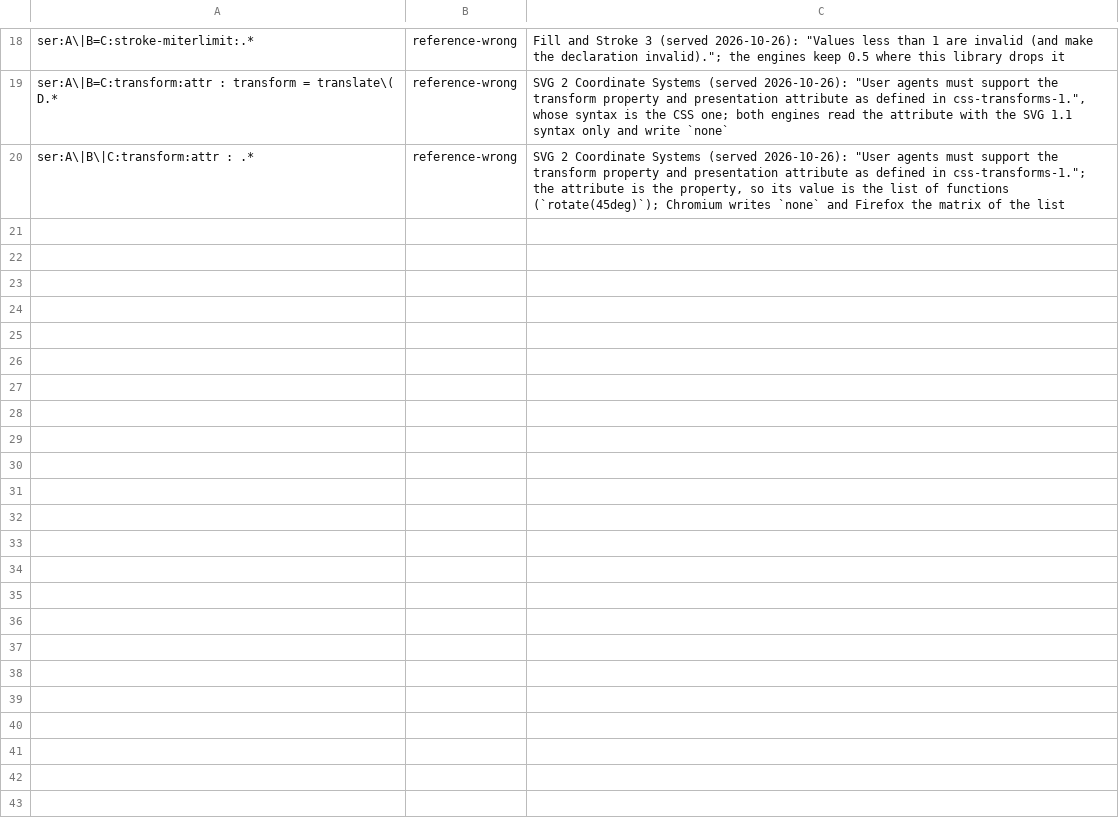
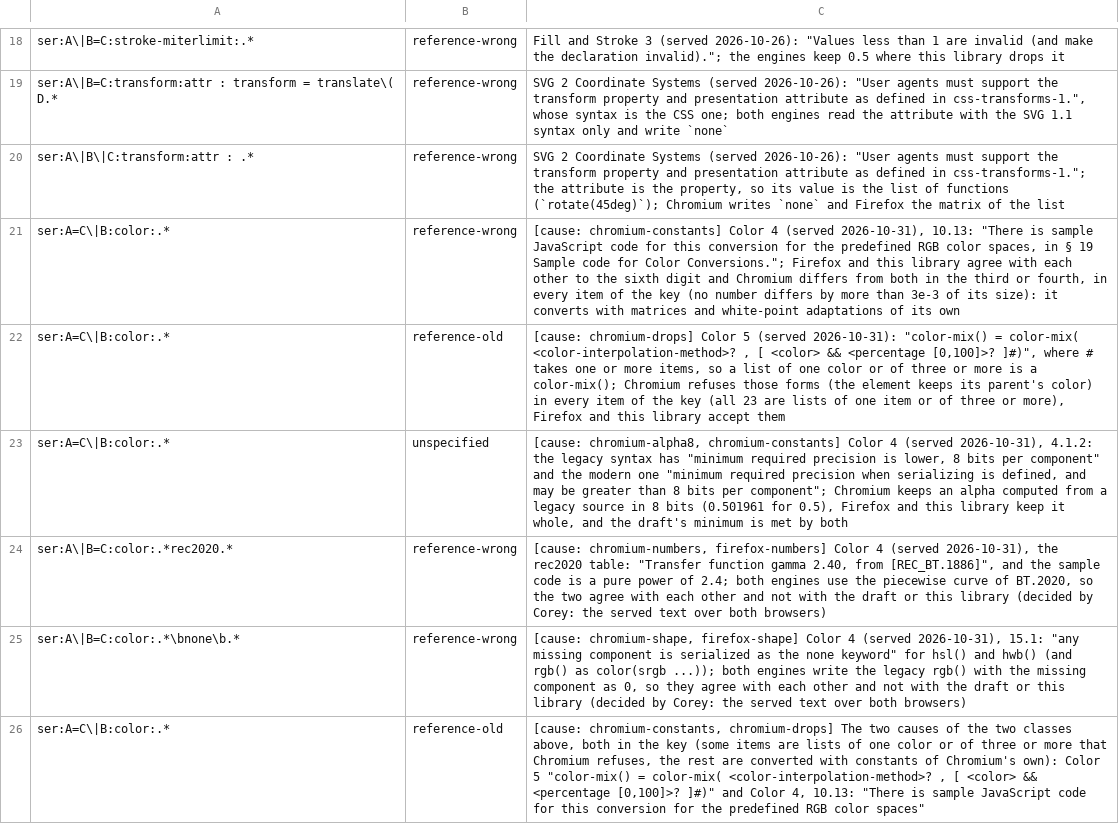
Before and after one commit to Ghoti-io/text, a TSV file: tools/oracle/css_style_classes.tsv, drawn as a sheet; only a part is shown, gaps mark what is left out; the diff covers the shown part only; the diff names each change by its address in the sheet, - before the commit and + after, or states it on an @@ line.

Commit message:
Find an override's reference through any white space, and let color: light-dark(currentcolor, ...) inherit
A fuzz run found `<'width'\f>` in an override freezing as a left recursion: the pass that
replaces a reference to the overridden property read a space, a tab and a line feed
before the `>`, and the grammar parser reads a carriage return and a form feed as well.
The input is kept as a seed.

In the color property currentcolor is "the resolved inherited value" (Color 4, 15.5), and
that holds when light-dark() picked it: the style differential showed this library
writing `currentcolor` where both engines write the parent's color.

The style differential's color rules name the way an answer differs ([cause: ...]), so a
rule holds for a key only when every item of it differs in that way and in no other.

```diff
--- a/tools/oracle/css_style_classes.tsv
+++ b/tools/oracle/css_style_classes.tsv
+row 21: ser:A=C\|B:color:.* | reference-wrong | [cause: chromium-constants] Color 4 (served 2026-10-31), 10.13: "There is sample JavaScript code for this conversion for the predefined RGB color spaces, in § 19 Sample code for Color Conversions."; Firefox and this library agree with each other to the sixth digit and Chromium differs from both in the third or fourth, in every item of the key (no number differs by more than 3e-3 of its size): it converts with matrices and white-point adaptations of its own
+row 22: ser:A=C\|B:color:.* | reference-old | [cause: chromium-drops] Color 5 (served 2026-10-31): "color-mix() = color-mix( <color-interpolation-method>? , [ <color> && <percentage [0,100]>? ]#)", where # takes one or more items, so a list of one color or of three or more is a color-mix(); Chromium refuses those forms (the element keeps its parent's color) in every item of the key (all 23 are lists of one item or of three or more), Firefox and this library accept them
+row 23: ser:A=C\|B:color:.* | unspecified | [cause: chromium-alpha8, chromium-constants] Color 4 (served 2026-10-31), 4.1.2: the legacy syntax has "minimum required precision is lower, 8 bits per component" and the modern one "minimum required precision when serializing is defined, and may be greater than 8 bits per component"; Chromium keeps an alpha computed from a legacy source in 8 bits (0.501961 for 0.5), Firefox and this library keep it whole, and the draft's minimum is met by both
+row 24: ser:A\|B=C:color:.*rec2020.* | reference-wrong | [cause: chromium-numbers, firefox-numbers] Color 4 (served 2026-10-31), the rec2020 table: "Transfer function gamma 2.40, from [REC_BT.1886]", and the sample code is a pure power of 2.4; both engines use the piecewise curve of BT.2020, so the two agree with each other and not with the draft or this library (decided by Corey: the served text over both browsers)
+row 25: ser:A\|B=C:color:.*\bnone\b.* | reference-wrong | [cause: chromium-shape, firefox-shape] Color 4 (served 2026-10-31), 15.1: "any missing component is serialized as the none keyword" for hsl() and hwb() (and rgb() as color(srgb ...)); both engines write the legacy rgb() with the missing component as 0, so they agree with each other and not with the draft or this library (decided by Corey: the served text over both browsers)
+row 26: ser:A=C\|B:color:.* | reference-old | [cause: chromium-constants, chromium-drops] The two causes of the two classes above, both in the key (some items are lists of one color or of three or more that Chromium refuses, the rest are converted with constants of Chromium's own): Color 5 "color-mix() = color-mix( <color-interpolation-method>? , [ <color> && <percentage [0,100]>? ]#)" and Color 4, 10.13: "There is sample JavaScript code for this conversion for the predefined RGB color spaces"
```
Also changed, not shown: 5 added rows elsewhere in this file, 7 other files.
